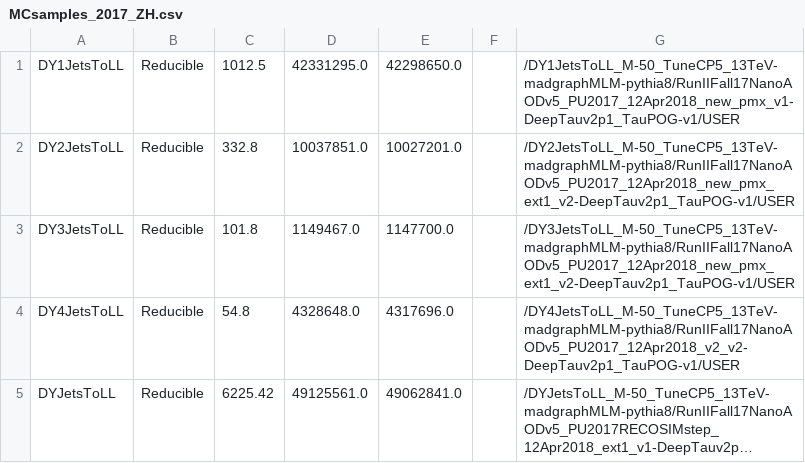
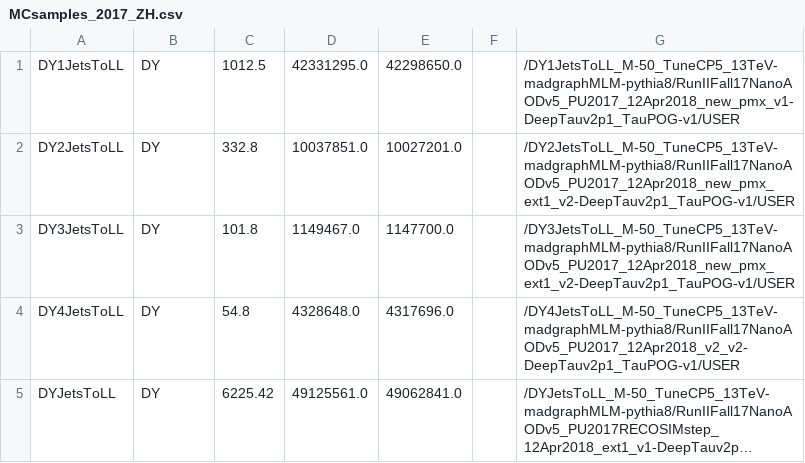
Before and after one commit to princeton-cms-run2/ZH_Run2, a CSV file: plotting/MCsamples_2017_ZH.csv, drawn as a sheet; only a part is shown; long unchanged cells end in …; the diff covers the shown part only; the diff names each change by its address in the sheet, - before the commit and + after, or states it on an @@ line.

Commit message:
MCsamples

```diff
--- a/plotting/MCsamples_2017_ZH.csv
+++ b/plotting/MCsamples_2017_ZH.csv
-B1:B5: Reducible
+B1:B5: DY
```
Also changed, not shown: 2 added rows, 2 removed rows, 1 moved row and 11 edited cells elsewhere in this file.
